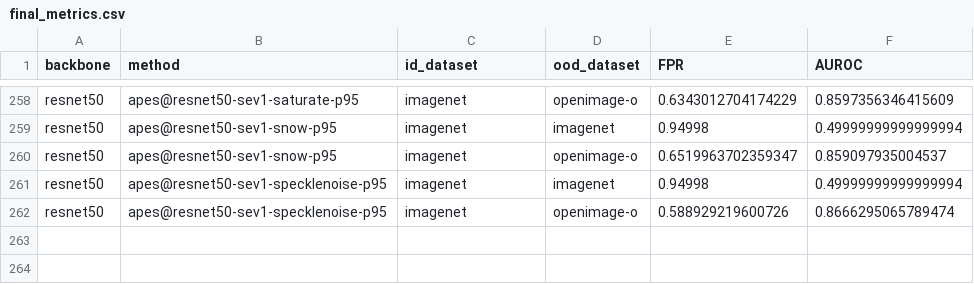
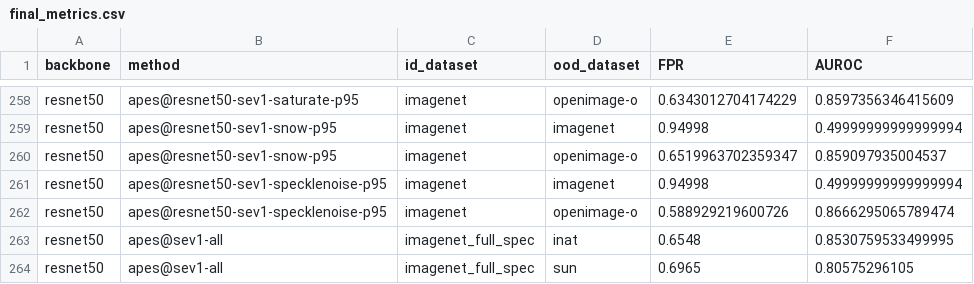
Before and after one commit to PaulRabich/RectPruneOOD, a CSV file: results/final_metrics.csv, drawn as a sheet; only a part is shown, gaps mark what is left out; the diff names each change by its address in the sheet, - before the commit and + after, or states it on an @@ line.

Commit message:
fix full_spec

```diff
--- a/results/final_metrics.csv
+++ b/results/final_metrics.csv
+row 263: resnet50 | apes@sev1-all | imagenet_full_spec | inat | 0.6548 | 0.8530759533499995
+row 264: resnet50 | apes@sev1-all | imagenet_full_spec | sun | 0.6965 | 0.80575296105
```
Also changed, not shown: 2 other files.
